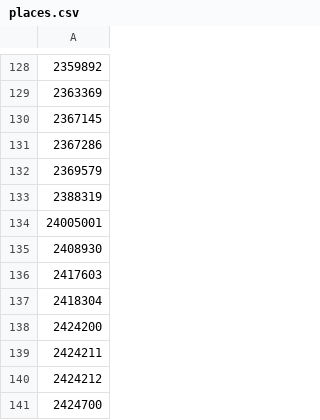
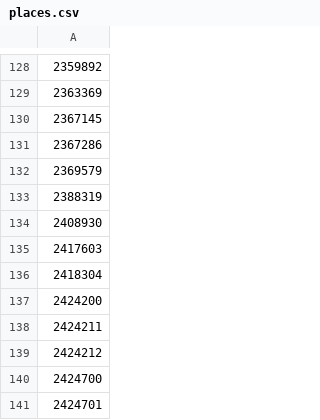
Before and after one commit to pgerth/helper_scripts, a CSV file: getGazByList/places.csv, drawn as a sheet; only a part is shown, gaps mark what is left out; the shorter side is filled out with more unchanged rows.

Commit message:
getGazByList csv export implemented

```diff
--- a/getGazByList/places.csv
+++ b/getGazByList/places.csv
@@ -133,3 +133,2 @@
 2388319
-24005001
 2408930
```
Also changed, not shown: 1 other file.
